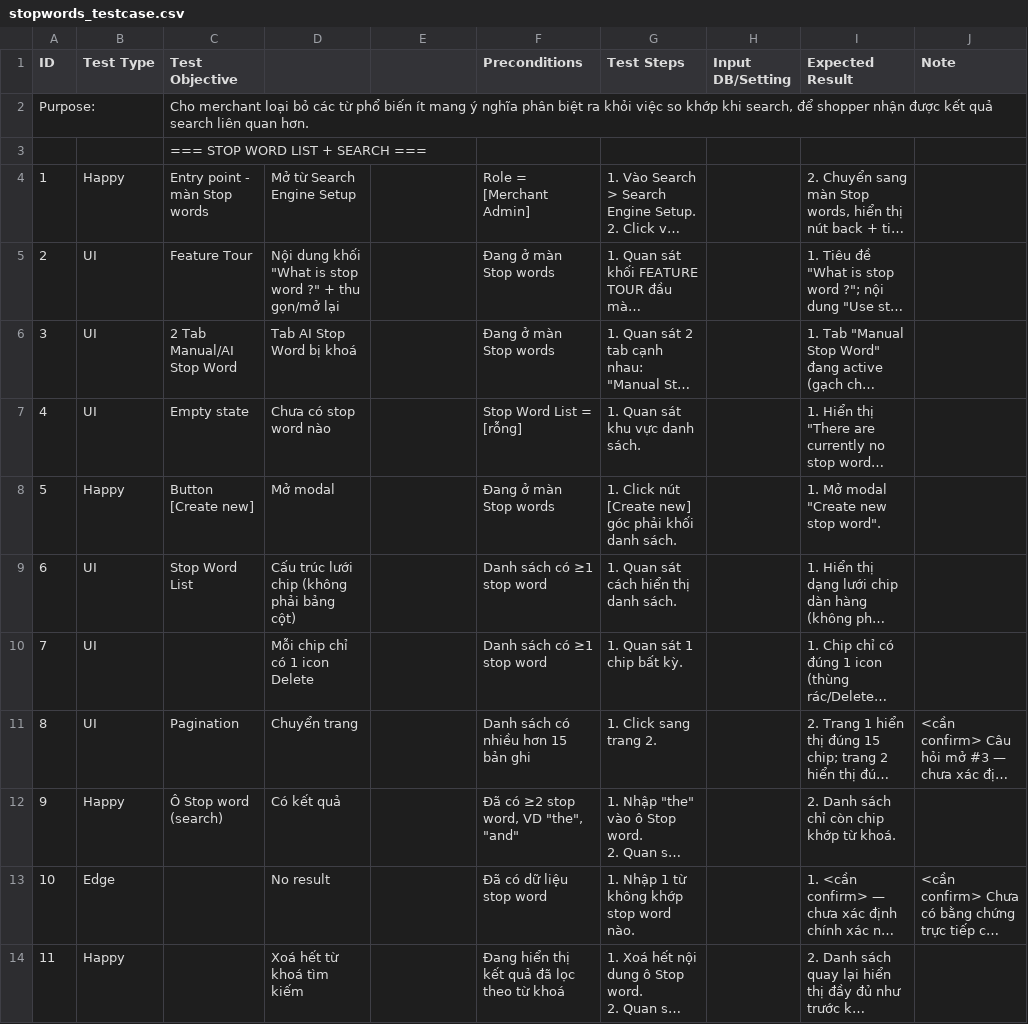
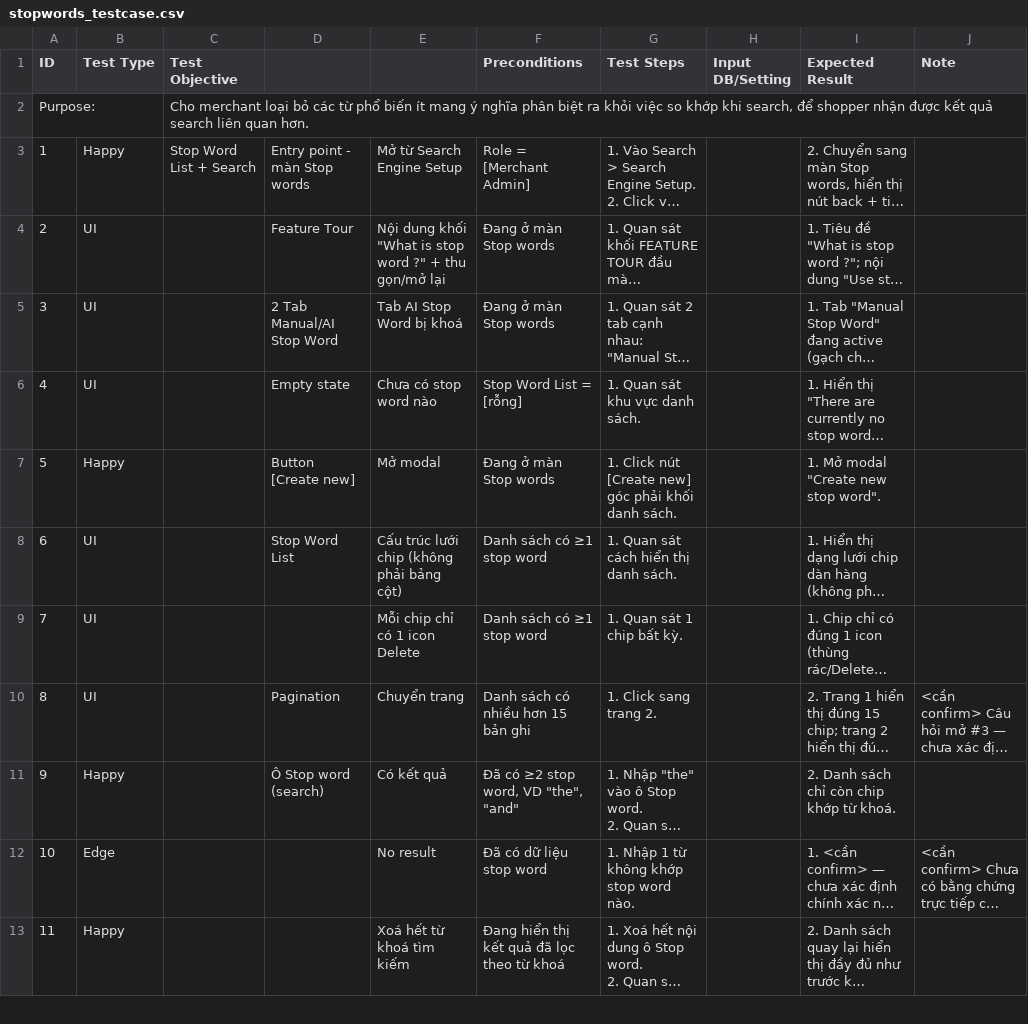
Before and after one commit to Sunny302k/AI_Native-Search, a CSV file: test-cases/search/stopwords/stopwords_testcase.csv, drawn as a sheet; only a part is shown; long unchanged cells end in …; removed rows and columns are numbered as before the commit, all else as after; the diff covers the shown part only; the diff names each change by its address in the sheet, - before the commit and + after, or states it on an @@ line.

```diff
--- a/test-cases/search/stopwords/stopwords_testcase.csv
+++ b/test-cases/search/stopwords/stopwords_testcase.csv
-row 3:  |  | === STOP WORD LIST + SEARCH ===
-C3 (Test Objective): Entry point - màn Stop words
+C3 (Test Objective): Stop Word List + Search
-D3: Mở từ Search Engine Setup
+D3: Entry point - màn Stop words
-E3: (empty)
+E3: Mở từ Search Engine Setup
-C4 (Test Objective): Feature Tour
+C4 (Test Objective): (empty)
-D4: Nội dung khối "What is stop word ?" + thu gọn/mở lại
+D4: Feature Tour
-E4: (empty)
+E4: Nội dung khối "What is stop word ?" + thu gọn/mở lại
-C5 (Test Objective): 2 Tab Manual/AI Stop Word
+C5 (Test Objective): (empty)
-D5: Tab AI Stop Word bị khoá
+D5: 2 Tab Manual/AI Stop Word
-E5: (empty)
+E5: Tab AI Stop Word bị khoá
-C6 (Test Objective): Empty state
+C6 (Test Objective): (empty)
-D6: Chưa có stop word nào
+D6: Empty state
-E6: (empty)
+E6: Chưa có stop word nào
-C7 (Test Objective): Button [Create new]
+C7 (Test Objective): (empty)
-D7: Mở modal
+D7: Button [Create new]
-E7: (empty)
+E7: Mở modal
-C8 (Test Objective): Stop Word List
+C8 (Test Objective): (empty)
-D8: Cấu trúc lưới chip (không phải bảng cột)
+D8: Stop Word List
-E8: (empty)
+E8: Cấu trúc lưới chip (không phải bảng cột)
-D9: Mỗi chip chỉ có 1 icon Delete
+D9: (empty)
-E9: (empty)
+E9: Mỗi chip chỉ có 1 icon Delete
-C10 (Test Objective): Pagination
+C10 (Test Objective): (empty)
-D10: Chuyển trang
+D10: Pagination
-E10: (empty)
+E10: Chuyển trang
-C11 (Test Objective): Ô Stop word (search)
+C11 (Test Objective): (empty)
-D11: Có kết quả
+D11: Ô Stop word (search)
-E11: (empty)
+E11: Có kết quả
-D12: No result
+D12: (empty)
-E12: (empty)
+E12: No result
-D13: Xoá hết từ khoá tìm kiếm
+D13: (empty)
-E13: (empty)
+E13: Xoá hết từ khoá tìm kiếm
```
Also changed, not shown: 4 removed rows and 80 edited cells elsewhere in this file, test-cases/search/suggestion-dictionary/suggestion-dictionary_testcase.csv, test-cases/search/synonyms/synonyms_testcase.csv.
